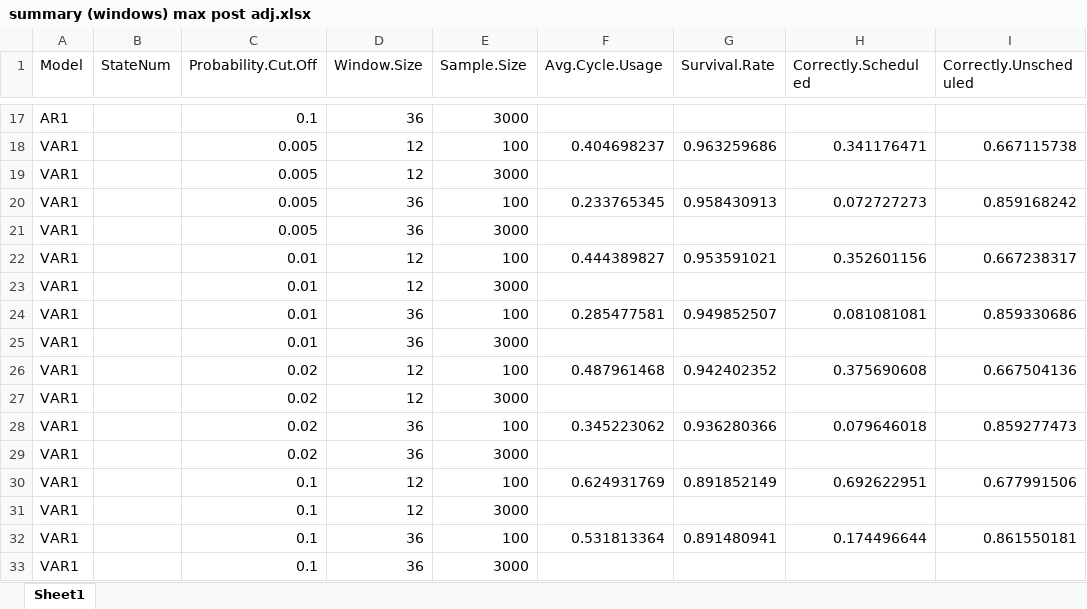
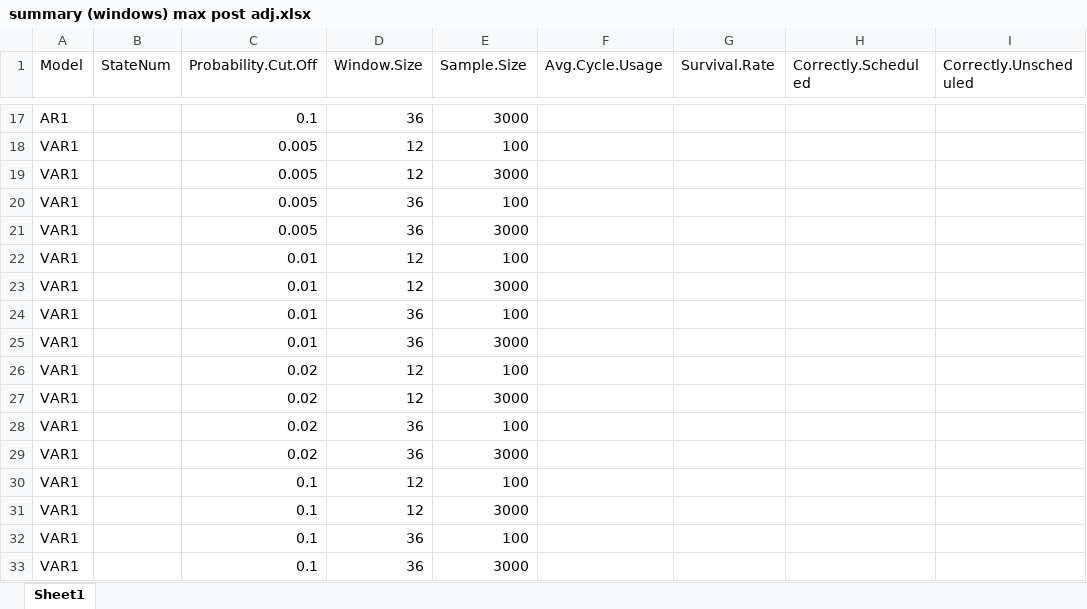
Before and after one commit to carlonlv/SSD-Benchmark-Analysis, an Excel workbook: ForegroundJobScheduler/results/Nonoverlapping windows/summary (windows) max post adj.xlsx, sheet Sheet1, drawn as a sheet; only a part is shown, gaps mark what is left out; values as stored, in another font and other column widths than the file's, no borders; the diff covers the shown part only; the diff names each change by its address in the sheet, - before the commit and + after, or states it on an @@ line.

```diff
--- a/ForegroundJobScheduler/results/Nonoverlapping windows/summary (windows) max post adj.xlsx (sheet Sheet1)
+++ b/ForegroundJobScheduler/results/Nonoverlapping windows/summary (windows) max post adj.xlsx (sheet Sheet1)
-F18 (Avg.Cycle.Usage): 0.404698237
+F18 (Avg.Cycle.Usage): (empty)
-G18 (Survival.Rate): 0.963259686
+G18 (Survival.Rate): (empty)
-H18 (Correctly.Scheduled): 0.341176471
+H18 (Correctly.Scheduled): (empty)
-I18 (Correctly.Unscheduled): 0.667115738
+I18 (Correctly.Unscheduled): (empty)
-F20 (Avg.Cycle.Usage): 0.233765345
+F20 (Avg.Cycle.Usage): (empty)
-G20 (Survival.Rate): 0.958430913
+G20 (Survival.Rate): (empty)
-H20 (Correctly.Scheduled): 0.072727273
+H20 (Correctly.Scheduled): (empty)
-I20 (Correctly.Unscheduled): 0.859168242
+I20 (Correctly.Unscheduled): (empty)
-F22 (Avg.Cycle.Usage): 0.444389827
+F22 (Avg.Cycle.Usage): (empty)
-G22 (Survival.Rate): 0.953591021
+G22 (Survival.Rate): (empty)
-H22 (Correctly.Scheduled): 0.352601156
+H22 (Correctly.Scheduled): (empty)
-I22 (Correctly.Unscheduled): 0.667238317
+I22 (Correctly.Unscheduled): (empty)
-F24 (Avg.Cycle.Usage): 0.285477581
+F24 (Avg.Cycle.Usage): (empty)
-G24 (Survival.Rate): 0.949852507
+G24 (Survival.Rate): (empty)
-H24 (Correctly.Scheduled): 0.081081081
+H24 (Correctly.Scheduled): (empty)
-I24 (Correctly.Unscheduled): 0.859330686
+I24 (Correctly.Unscheduled): (empty)
-F26 (Avg.Cycle.Usage): 0.487961468
+F26 (Avg.Cycle.Usage): (empty)
-G26 (Survival.Rate): 0.942402352
+G26 (Survival.Rate): (empty)
-H26 (Correctly.Scheduled): 0.375690608
+H26 (Correctly.Scheduled): (empty)
-I26 (Correctly.Unscheduled): 0.667504136
+I26 (Correctly.Unscheduled): (empty)
-F28 (Avg.Cycle.Usage): 0.345223062
+F28 (Avg.Cycle.Usage): (empty)
-G28 (Survival.Rate): 0.936280366
+G28 (Survival.Rate): (empty)
-H28 (Correctly.Scheduled): 0.079646018
+H28 (Correctly.Scheduled): (empty)
-I28 (Correctly.Unscheduled): 0.859277473
+I28 (Correctly.Unscheduled): (empty)
-F30 (Avg.Cycle.Usage): 0.624931769
+F30 (Avg.Cycle.Usage): (empty)
-G30 (Survival.Rate): 0.891852149
+G30 (Survival.Rate): (empty)
-H30 (Correctly.Scheduled): 0.692622951
+H30 (Correctly.Scheduled): (empty)
-I30 (Correctly.Unscheduled): 0.677991506
+I30 (Correctly.Unscheduled): (empty)
-F32 (Avg.Cycle.Usage): 0.531813364
+F32 (Avg.Cycle.Usage): (empty)
-G32 (Survival.Rate): 0.891480941
+G32 (Survival.Rate): (empty)
-H32 (Correctly.Scheduled): 0.174496644
+H32 (Correctly.Scheduled): (empty)
-I32 (Correctly.Unscheduled): 0.861550181
+I32 (Correctly.Unscheduled): (empty)
```
Also changed, not shown: 64 added rows, 32 removed rows and 221 edited cells elsewhere in this sheet, ForegroundJobScheduler/results/Nonoverlapping windows/summary (windows) max.xlsx.
